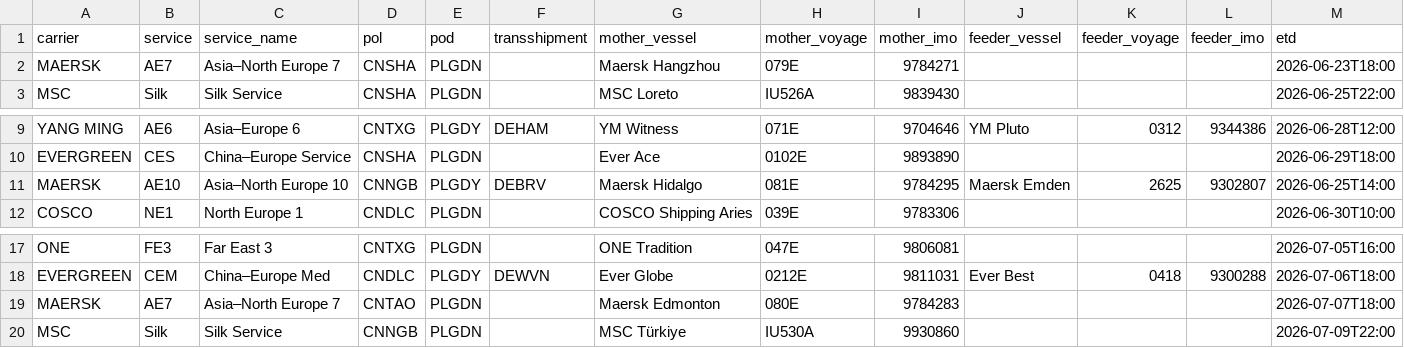
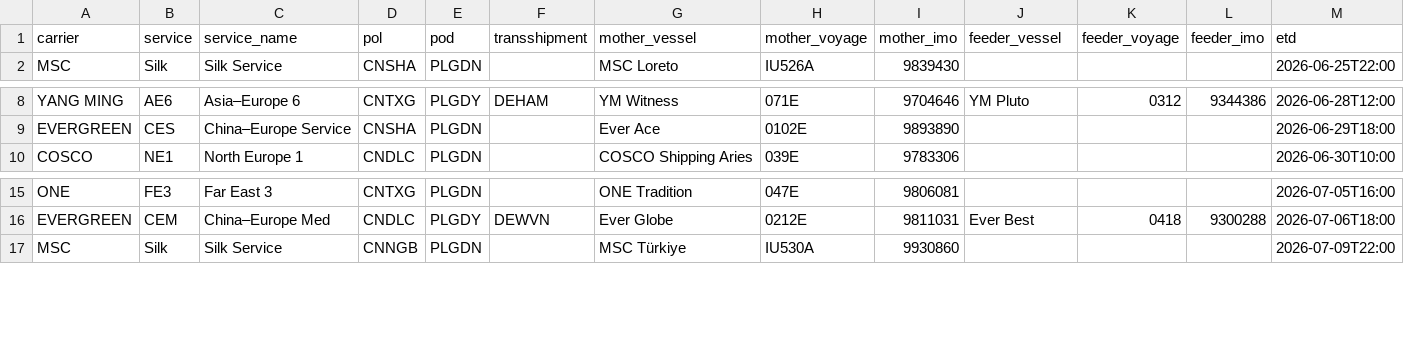
Before and after one commit to aiartur91/sailing, a CSV file: sailings.csv, drawn as a sheet; only a part is shown, gaps mark what is left out; rows hold the shown columns only; the diff names each change by its address in the sheet, - before the commit and + after, or states it on an @@ line.

```diff
--- a/sailings.csv
+++ b/sailings.csv
-row 2: MAERSK | AE7 | Asia–North Europe 7 | CNSHA | PLGDN |  | Maersk Hangzhou | 079E | 9784271 |  |  |  | 2026-06-23T18:00
-row 11: MAERSK | AE10 | Asia–North Europe 10 | CNNGB | PLGDY | DEBRV | Maersk Hidalgo | 081E | 9784295 | Maersk Emden | 2625 | 9302807 | 2026-06-25T14:00
-row 19: MAERSK | AE7 | Asia–North Europe 7 | CNTAO | PLGDN |  | Maersk Edmonton | 080E | 9784283 |  |  |  | 2026-07-07T18:00
```
